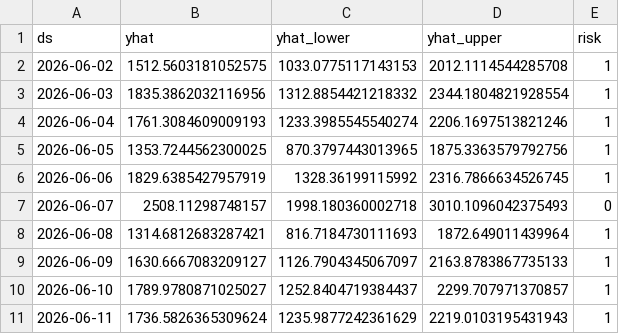
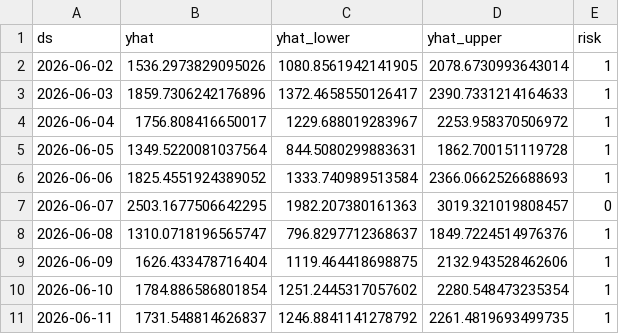
Before and after one commit to athirabatrisya/Blood-Donation, a CSV file: outputs/30day_forecast.csv, drawn as a sheet; only a part is shown; the diff covers the shown part only.

```diff
--- a/outputs/30day_forecast.csv
+++ b/outputs/30day_forecast.csv
@@ -1,11 +1,11 @@
 ds,yhat,yhat_lower,yhat_upper,risk
-2026-06-02,1512.5603181052575,1033.0775117143153,2012.1114544285708,1
-2026-06-03,1835.3862032116956,1312.8854421218332,2344.1804821928554,1
-2026-06-04,1761.3084609009193,1233.3985545540274,2206.1697513821246,1
-2026-06-05,1353.7244562300025,870.3797443013965,1875.3363579792756,1
-2026-06-06,1829.6385427957919,1328.36199115992,2316.7866634526745,1
-2026-06-07,2508.11298748157,1998.180360002718,3010.1096042375493,0
-2026-06-08,1314.6812683287421,816.7184730111693,1872.649011439964,1
-2026-06-09,1630.6667083209127,1126.7904345067097,2163.8783867735133,1
-2026-06-10,1789.9780871025027,1252.8404719384437,2299.707971370857,1
-2026-06-11,1736.5826365309624,1235.9877242361629,2219.0103195431943,1
+2026-06-02,1536.2973829095026,1080.8561942141905,2078.6730993643014,1
+2026-06-03,1859.7306242176896,1372.4658550126417,2390.7331214164633,1
+2026-06-04,1756.808416650017,1229.688019283967,2253.958370506972,1
+2026-06-05,1349.5220081037564,844.5080299883631,1862.700151119728,1
+2026-06-06,1825.4551924389052,1333.740989513584,2366.0662526688693,1
+2026-06-07,2503.1677506642295,1982.207380161363,3019.321019808457,0
+2026-06-08,1310.0718196565747,796.8297712368637,1849.7224514976376,1
+2026-06-09,1626.433478716404,1119.464418698875,2132.943528462606,1
+2026-06-10,1784.886586801854,1251.2445317057602,2280.548473235354,1
+2026-06-11,1731.548814626837,1246.8841141278792,2261.4819693499735,1
```
Also changed, not shown: 60 edited cells elsewhere in this file, outputs/full_forecast.csv, 1 other file.
